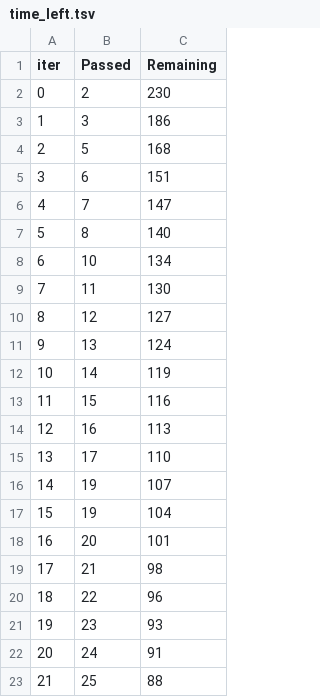
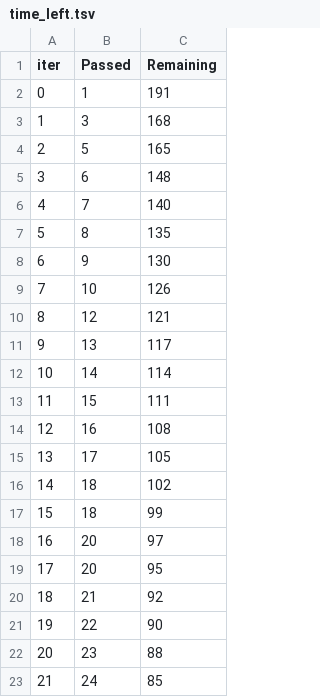
Before and after one commit to sachinthaivalappil/ML-Project, a TSV file: catboost_info/time_left.tsv, drawn as a sheet; only a part is shown; the diff covers the shown part only.

```diff
--- a/catboost_info/time_left.tsv
+++ b/catboost_info/time_left.tsv
@@ -1,23 +1,23 @@
 iter	Passed	Remaining
-0	2	230
-1	3	186
-2	5	168
-3	6	151
-4	7	147
-5	8	140
-6	10	134
-7	11	130
-8	12	127
-9	13	124
-10	14	119
-11	15	116
-12	16	113
-13	17	110
-14	19	107
-15	19	104
-16	20	101
-17	21	98
-18	22	96
-19	23	93
-20	24	91
-21	25	88
+0	1	191
+1	3	168
+2	5	165
+3	6	148
+4	7	140
+5	8	135
+6	9	130
+7	10	126
+8	12	121
+9	13	117
+10	14	114
+11	15	111
+12	16	108
+13	17	105
+14	18	102
+15	18	99
+16	20	97
+17	20	95
+18	21	92
+19	22	90
+20	23	88
+21	24	85
```
Also changed, not shown: 127 edited cells elsewhere in this file, 10 other files.
